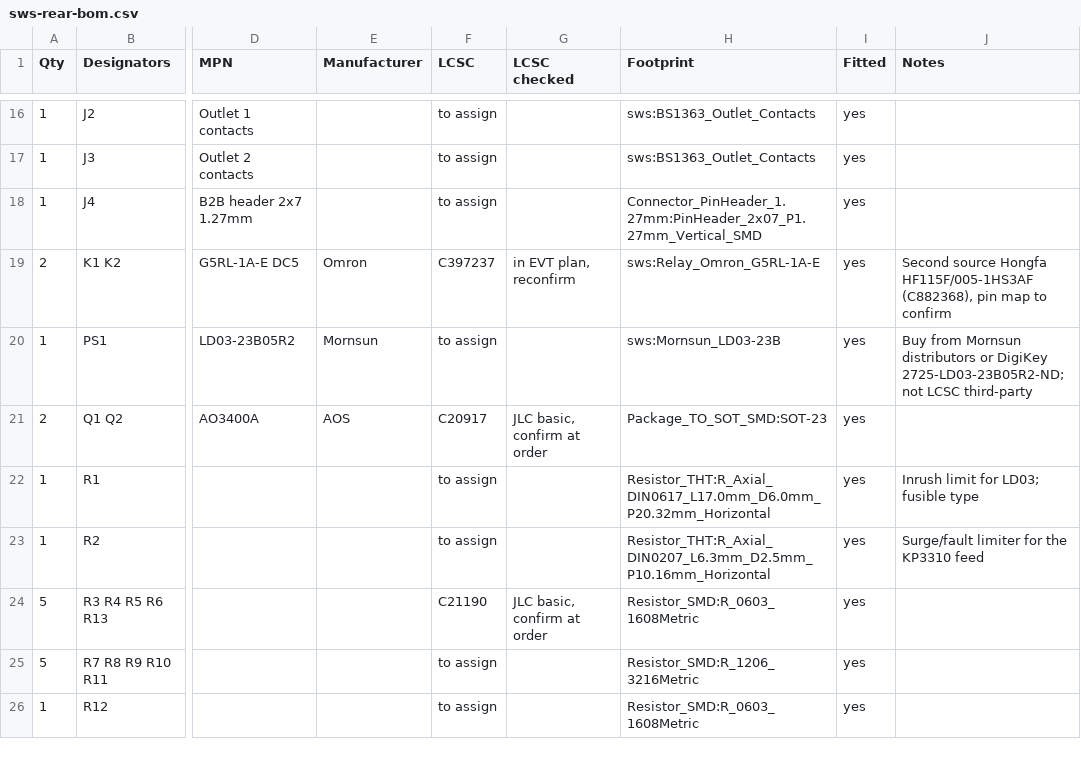
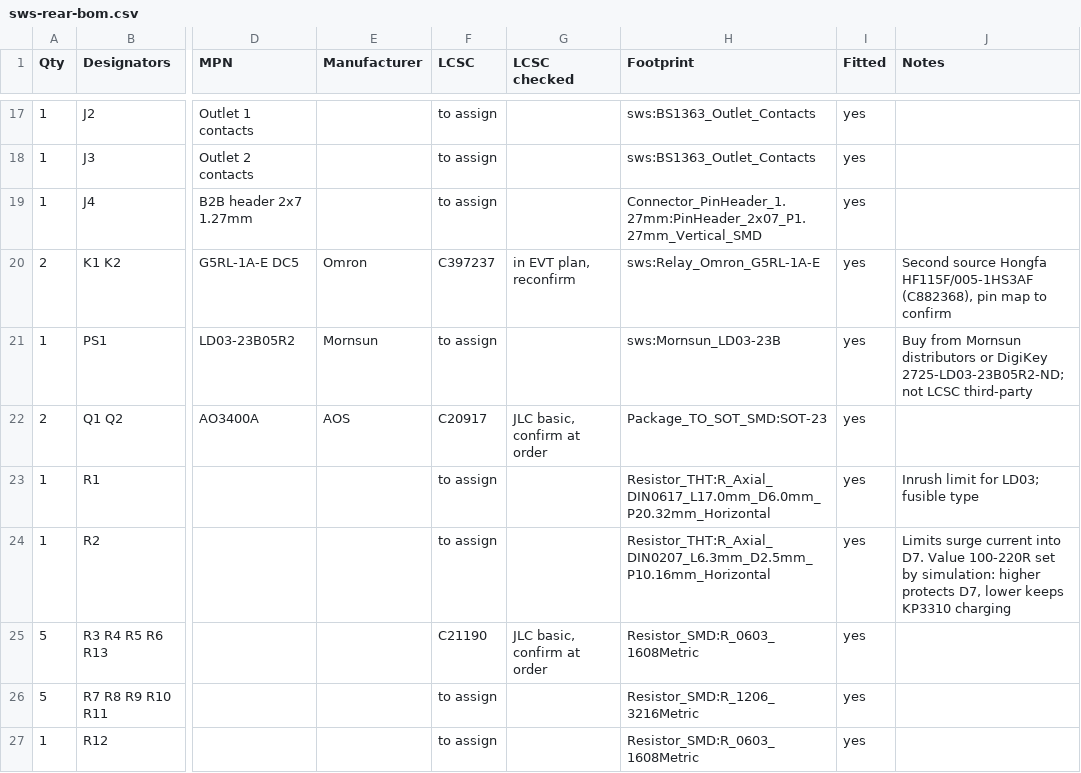
Before and after one commit to Jdaniel98/smart-wall-socket, a CSV file: hardware/evt1/rear/sws-rear-bom.csv, drawn as a sheet; only a part is shown, gaps mark what is left out; addresses are those after the commit; the diff covers the shown part only; the diff names each change by its address in the sheet, - before the commit and + after, or states it on an @@ line.

Commit message:
EVT1 schematic draft C: fuse breaking capacity, drain clamp, hysteresis, Kelvin taps
- F1: Schurter UMT-H 1 A T, 1500 A breaking capacity (TE5 1 A breaks 25 A)
- D7 SMCJ400A clamps the KP3310 drain; R2 value left to the R1 simulation
- polarity comparators get ~100 mV hysteresis (R31-R34)
- net ties NT1-NT4 force Kelvin sensing at the shunt pads
- drawing: hot-side frames tinted, IC pins grouped, decaps beside their ICs

```diff
--- a/hardware/evt1/rear/sws-rear-bom.csv
+++ b/hardware/evt1/rear/sws-rear-bom.csv
-J24 (Notes): Surge/fault limiter for the KP3310 feed
+J24 (Notes): Limits surge current into D7. Value 100-220R set by simulation: higher protects D7, lower keeps KP3310 charging
```
Also changed, not shown: 2 added rows and 8 edited cells elsewhere in this file, hardware/evt1/rear/sws-rear-bom-jlcpcb.csv, 12 other files.
